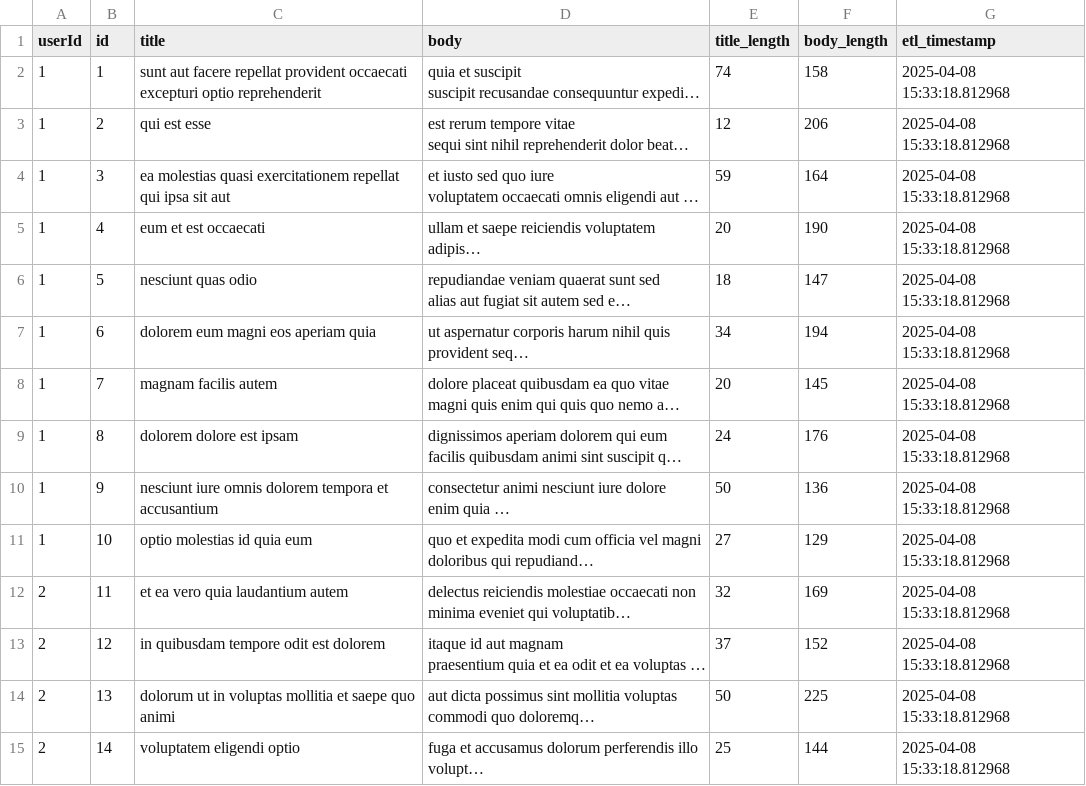
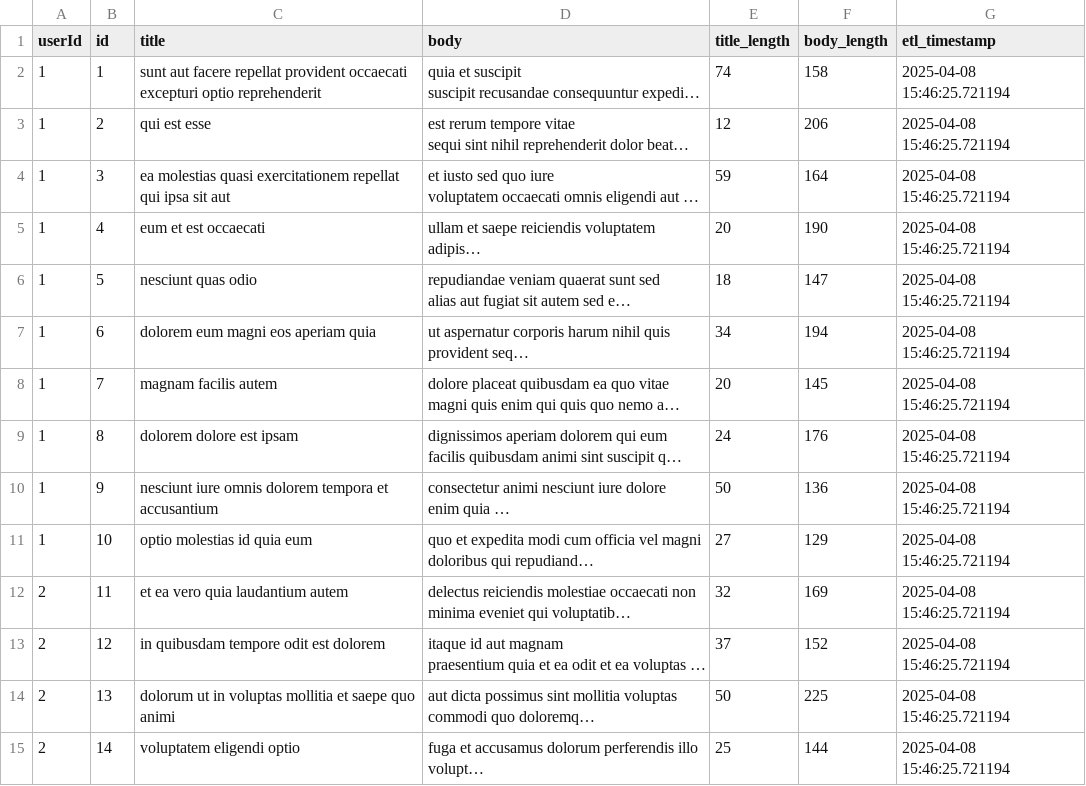
Before and after one commit to wadhwarochak/etl-cicd, a CSV file: transformed_data.csv, drawn as a sheet; only a part is shown; long unchanged cells end in …; the diff covers the shown part only; the diff names each change by its address in the sheet, - before the commit and + after, or states it on an @@ line.

```diff
--- a/transformed_data.csv
+++ b/transformed_data.csv
-G2:G15 (etl_timestamp): 2025-04-08 15:33:18.812968
+G2:G15 (etl_timestamp): 2025-04-08 15:46:25.721194
```
Also changed, not shown: 86 edited cells elsewhere in this file, 1 other file.
